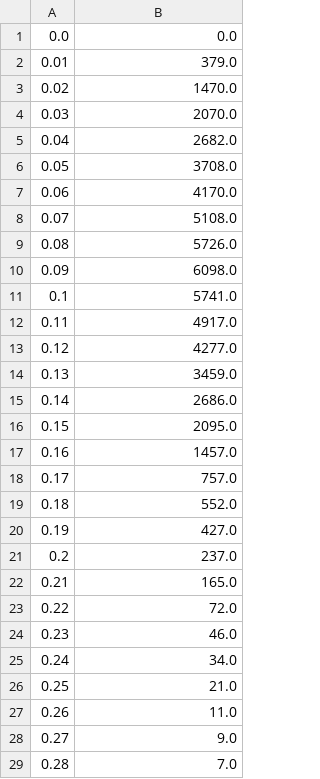
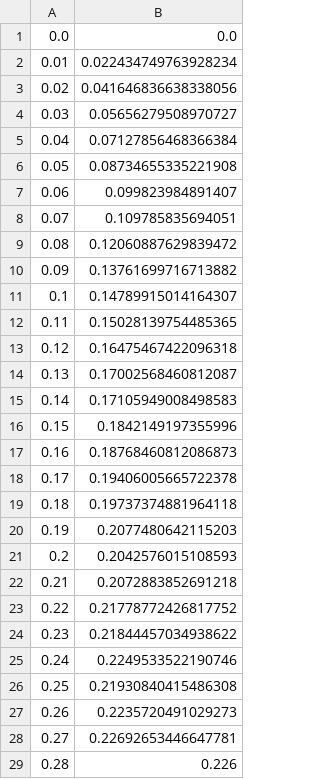
Before and after one commit to Yuta-Iwase/Network, a CSV file: caida/I-comp.csv, drawn as a sheet; only a part is shown; the diff covers the shown part only.

```diff
--- a/caida/I-comp.csv
+++ b/caida/I-comp.csv
@@ -1,29 +1,29 @@
 0.0,0.0
-0.01,379.0
-0.02,1470.0
-0.03,2070.0
-0.04,2682.0
-0.05,3708.0
-0.06,4170.0
-0.07,5108.0
-0.08,5726.0
-0.09,6098.0
-0.1,5741.0
-0.11,4917.0
-0.12,4277.0
-0.13,3459.0
-0.14,2686.0
-0.15,2095.0
-0.16,1457.0
-0.17,757.0
-0.18,552.0
-0.19,427.0
-0.2,237.0
-0.21,165.0
-0.22,72.0
-0.23,46.0
-0.24,34.0
-0.25,21.0
-0.26,11.0
-0.27,9.0
-0.28,7.0
+0.01,0.022434749763928234
+0.02,0.041646836638338056
+0.03,0.05656279508970727
+0.04,0.07127856468366384
+0.05,0.08734655335221908
+0.06,0.099823984891407
+0.07,0.109785835694051
+0.08,0.12060887629839472
+0.09,0.13761699716713882
+0.1,0.14789915014164307
+0.11,0.15028139754485365
+0.12,0.16475467422096318
+0.13,0.17002568460812087
+0.14,0.17105949008498583
+0.15,0.1842149197355996
+0.16,0.18768460812086873
+0.17,0.19406005665722378
+0.18,0.19737374881964118
+0.19,0.2077480642115203
+0.2,0.2042576015108593
+0.21,0.2072883852691218
+0.22,0.21778772426817752
+0.23,0.21844457034938622
+0.24,0.2249533522190746
+0.25,0.21930840415486308
+0.26,0.2235720491029273
+0.27,0.22692653446647781
+0.28,0.226
```
Also changed, not shown: 71 edited cells elsewhere in this file, caida/D-comp.csv, caida/DI-comp.csv, 4 other files.
